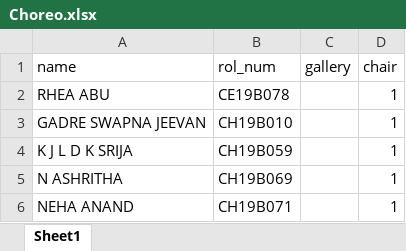
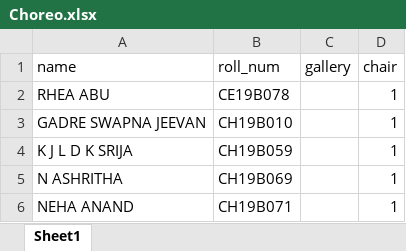
Before and after one commit to vamsivammu/choreo, an Excel workbook: Choreo.xlsx, sheet Sheet1, drawn as a sheet; only a part is shown; values as stored, in another font and other column widths than the file's, no borders; the diff names each change by its address in the sheet, - before the commit and + after, or states it on an @@ line.

```diff
--- a/Choreo.xlsx (sheet Sheet1)
+++ b/Choreo.xlsx (sheet Sheet1)
-B1: rol_num
+B1: roll_num
```
Also changed, not shown: 2 other files.
